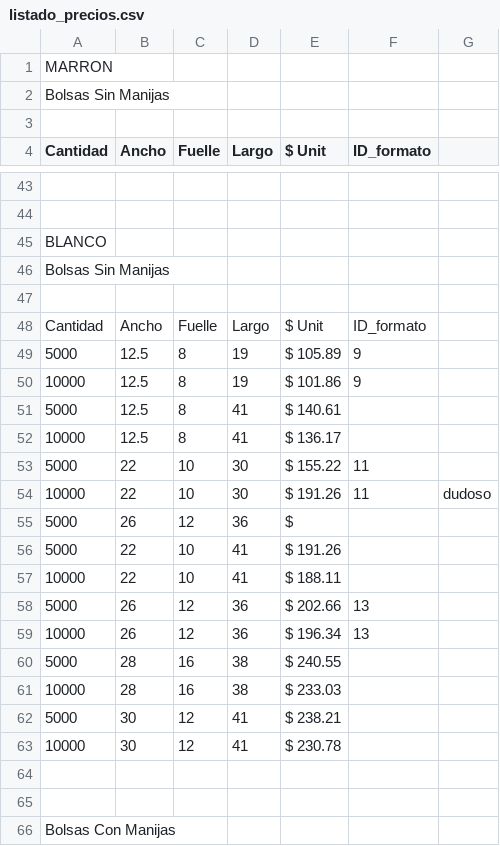
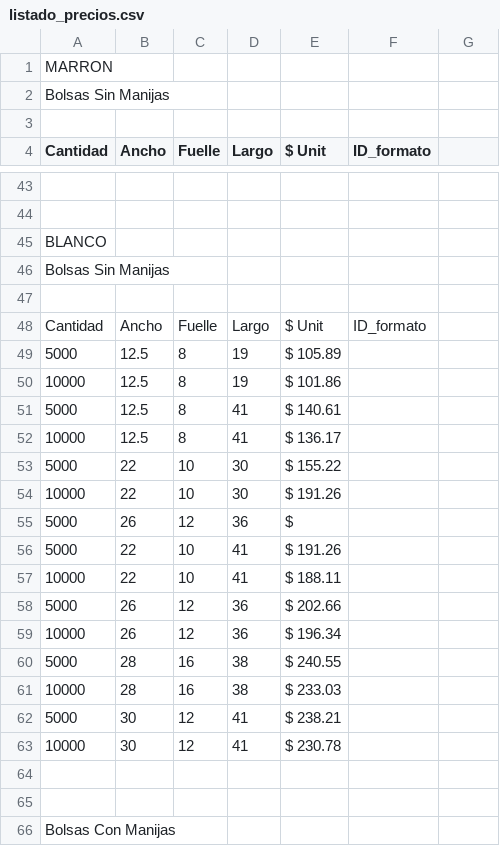
Before and after one commit to AgustinMadygraf/Bolsas, a CSV file: listado_precios.csv, drawn as a sheet; only a part is shown, gaps mark what is left out.

Commit message:
Update stock and price list tables with corrected quantities and prices. (generated by blackbox.ai )

```diff
--- a/listado_precios.csv
+++ b/listado_precios.csv
@@ -48,8 +48,8 @@ Bolsas Sin Manijas
 Cantidad, Ancho, Fuelle, Largo, $ Unit,     ID_formato
-5000,     12.5,  8,      19,    $ 105.89,   9
-10000,    12.5,  8,      19,    $ 101.86,   9
+5000,     12.5,  8,      19,    $ 105.89,
+10000,    12.5,  8,      19,    $ 101.86,
 5000,     12.5,  8,      41,    $ 140.61,
 10000,    12.5,  8,      41,    $ 136.17,
-5000,     22,    10,     30,    $ 155.22,   11
-10000,    22,    10,     30,    $ 191.26,   11          , dudoso
+5000,     22,    10,     30,    $ 155.22,
+10000,    22,    10,     30,    $ 191.26,
 5000,     26,    12,     36,    $
@@ -57,4 +57,4 @@ Cantidad, Ancho, Fuelle, Largo, $ Unit,     ID_formato
 10000,    22,    10,     41,    $ 188.11,
-5000,     26,    12,     36,    $ 202.66,   13
-10000,    26,    12,     36,    $ 196.34,   13
+5000,     26,    12,     36,    $ 202.66,
+10000,    26,    12,     36,    $ 196.34,
 5000,     28,    16,     38,    $ 240.55,
```
Also changed, not shown: 1 other file.
